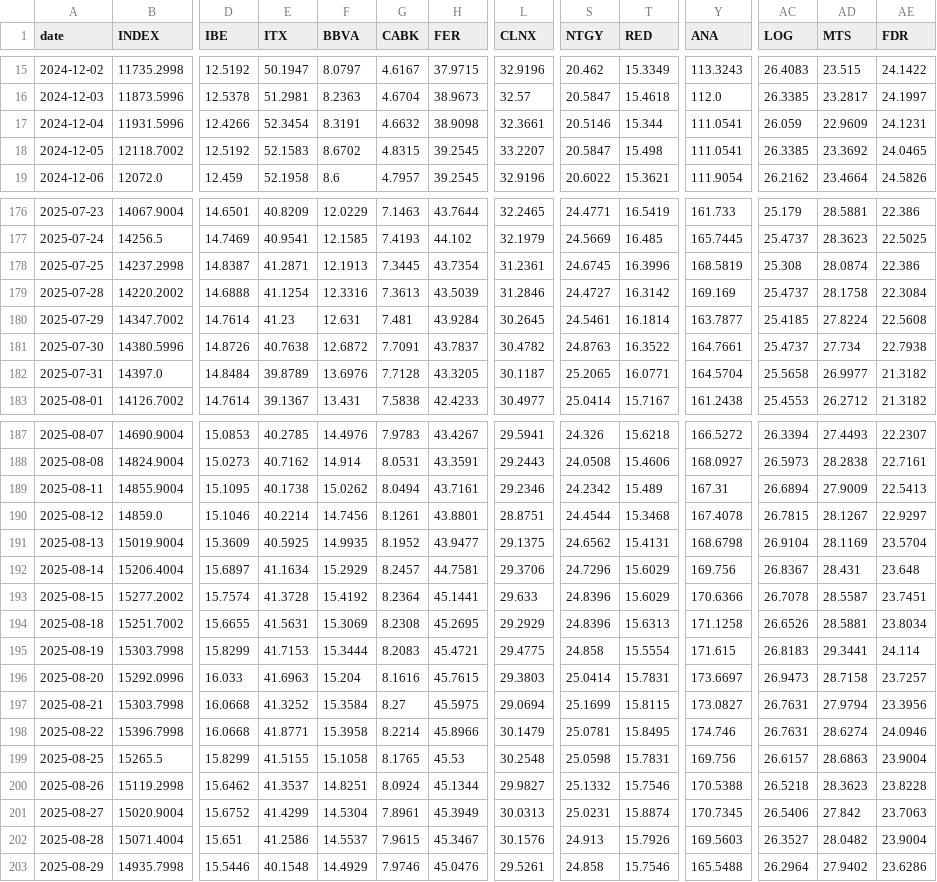
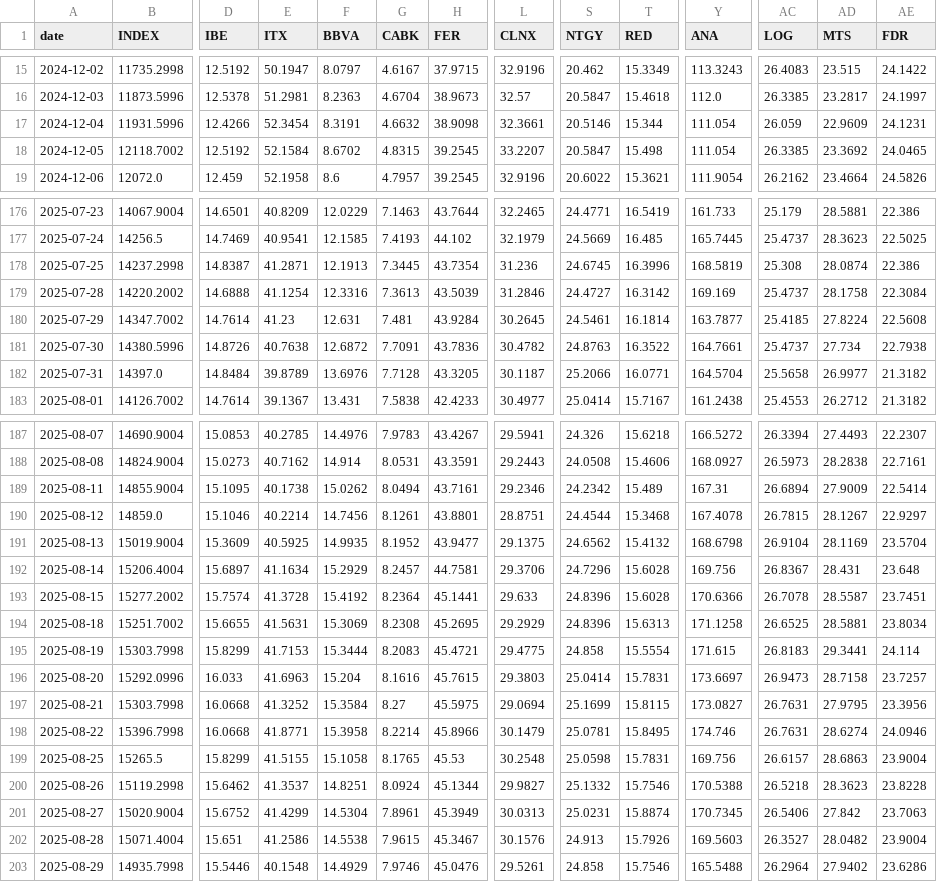
Before and after one commit to VerJokiel/FRANKFURT08, a CSV file: data/markets/ibex35_prices.csv, drawn as a sheet; only a part is shown, gaps mark what is left out; the diff covers the shown part only; the diff names each change by its address in the sheet, - before the commit and + after, or states it on an @@ line.

```diff
--- a/data/markets/ibex35_prices.csv
+++ b/data/markets/ibex35_prices.csv
-Y17:Y18 (ANA): 111.0541
+Y17:Y18 (ANA): 111.054
-E18 (ITX): 52.1583
+E18 (ITX): 52.1584
-L178 (CLNX): 31.2361
+L178 (CLNX): 31.236
-H181 (FER): 43.7837
+H181 (FER): 43.7836
-S182 (NTGY): 25.2065
+S182 (NTGY): 25.2066
-AE189 (FDR): 22.5413
+AE189 (FDR): 22.5414
-T191 (RED): 15.4131
+T191 (RED): 15.4132
-T192:T193 (RED): 15.6029
+T192:T193 (RED): 15.6028
-AC194 (LOG): 26.6526
+AC194 (LOG): 26.6525
-AD197 (MTS): 27.9794
+AD197 (MTS): 27.9795
-F202 (BBVA): 14.5537
+F202 (BBVA): 14.5538
```
Also changed, not shown: 62 edited cells elsewhere in this file, data/markets/cac40_prices.csv, data/markets/ftse100_prices.csv, 7 other files.
